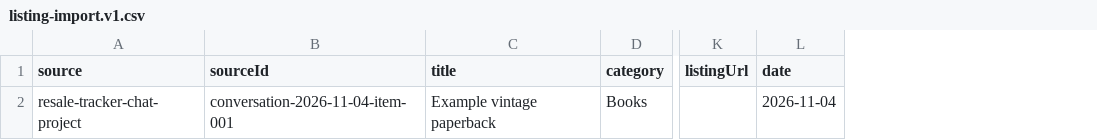
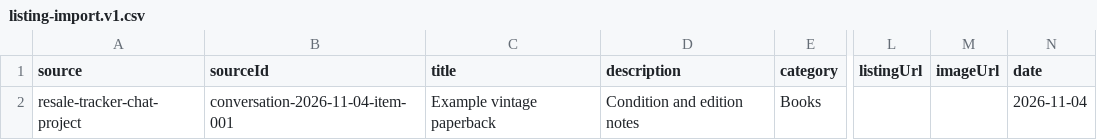
Before and after one commit to mirpkered/resale-tracker, a CSV file: public/examples/listing-import.v1.csv, drawn as a sheet; only a part is shown, gaps mark what is left out; the diff names each change by its address in the sheet, - before the commit and + after, or states it on an @@ line.

```diff
--- a/public/examples/listing-import.v1.csv
+++ b/public/examples/listing-import.v1.csv
+column D (description), row 2: Condition and edition notes
+column M (imageUrl), empty
```
Also changed, not shown: 2 other files.
